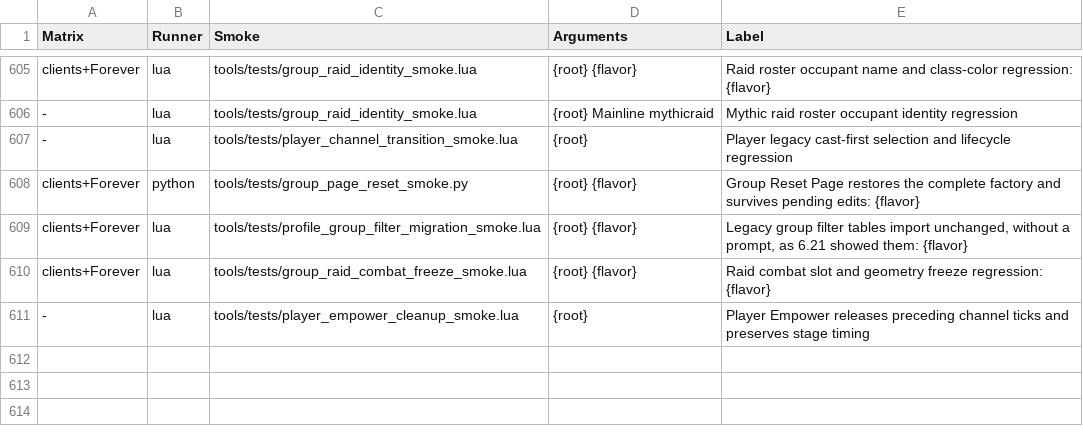
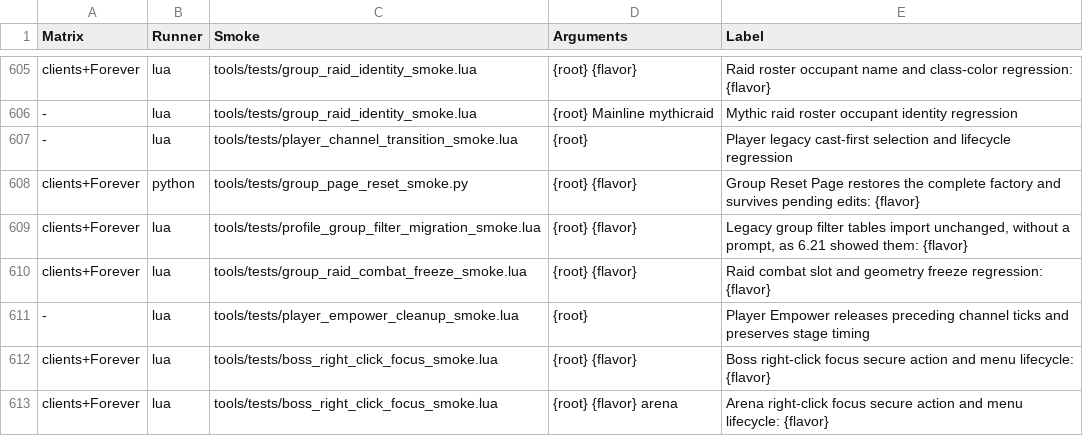
Before and after one commit to Mapkov2/MidnightSimpleUnitFrames, a TSV file: tools/classic-gate-smokes.tsv, drawn as a sheet; only a part is shown, gaps mark what is left out; the diff names each change by its address in the sheet, - before the commit and + after, or states it on an @@ line.

Commit message:
Release MSUF 6.505 Beta 2 with combat right-click focus
Add independent, default-off Boss and Arena Frame toggles that use the
native secure action driver to focus the clicked unit during combat and
retain the context menu outside combat. Include localized controls,
section reset handling, search entries and lifecycle regression coverage.

Stamp the multi-client release as 6.505-beta2 and document this feature.

```diff
--- a/tools/classic-gate-smokes.tsv
+++ b/tools/classic-gate-smokes.tsv
+row 612: clients+Forever | lua | tools/tests/boss_right_click_focus_smoke.lua | {root} {flavor} | Boss right-click focus secure action and menu lifecycle: {flavor}
+row 613: clients+Forever | lua | tools/tests/boss_right_click_focus_smoke.lua | {root} {flavor} arena | Arena right-click focus secure action and menu lifecycle: {flavor}
```
Also changed, not shown: tools/lua-global-reads.tsv, 30 other files.
